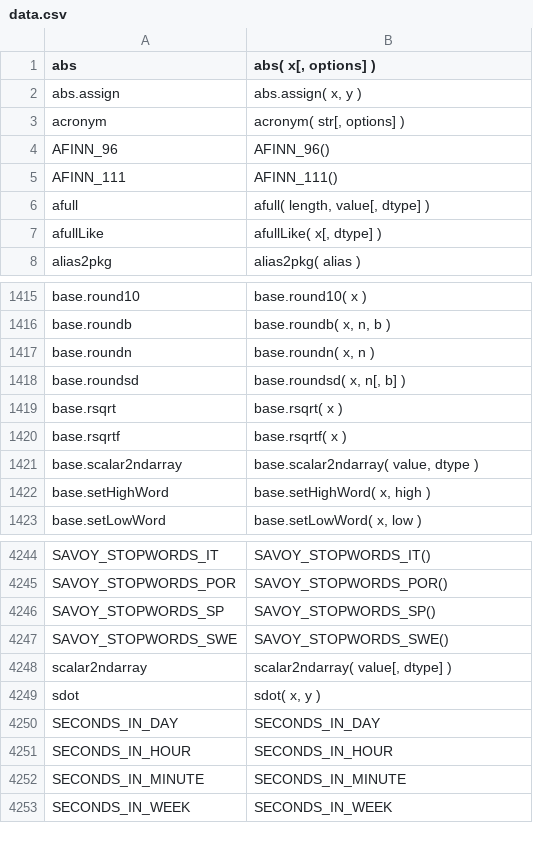
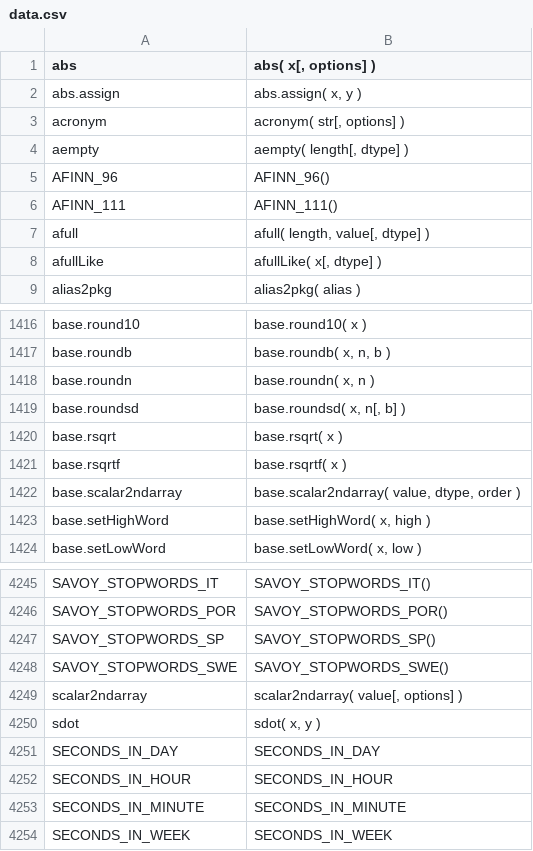
Before and after one commit to stdlib-js/repl-signature, a CSV file: data/data.csv, drawn as a sheet; only a part is shown, gaps mark what is left out.

```diff
--- a/data/data.csv
+++ b/data/data.csv
@@ -3,2 +3,3 @@ abs.assign,"abs.assign( x, y )"
 acronym,"acronym( str[, options] )"
+aempty,"aempty( length[, dtype] )"
 AFINN_96,"AFINN_96()"
@@ -1420,3 +1421,3 @@ base.rsqrt,"base.rsqrt( x )"
 base.rsqrtf,"base.rsqrtf( x )"
-base.scalar2ndarray,"base.scalar2ndarray( value, dtype )"
+base.scalar2ndarray,"base.scalar2ndarray( value, dtype, order )"
 base.setHighWord,"base.setHighWord( x, high )"
@@ -4247,3 +4248,3 @@ SAVOY_STOPWORDS_SP,"SAVOY_STOPWORDS_SP()"
 SAVOY_STOPWORDS_SWE,"SAVOY_STOPWORDS_SWE()"
-scalar2ndarray,"scalar2ndarray( value[, dtype] )"
+scalar2ndarray,"scalar2ndarray( value[, options] )"
 sdot,"sdot( x, y )"
```
Also changed, not shown: 2 other files.
